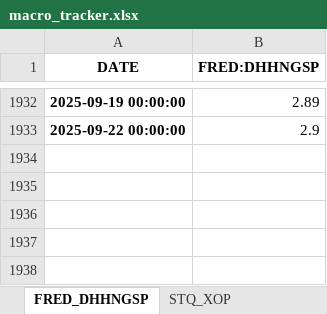
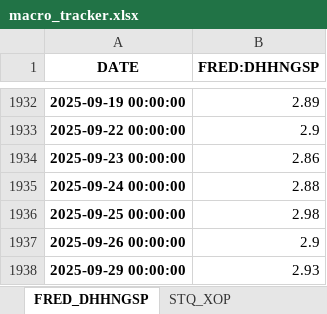
Before and after one commit to HughHancock/GMM, an Excel workbook: macro_tracker.xlsx, sheet FRED_DHHNGSP, drawn as a sheet; only a part is shown, gaps mark what is left out; values as stored, in another font and other column widths than the file's, no borders; the diff names each change by its address in the sheet, - before the commit and + after, or states it on an @@ line.

```diff
--- a/macro_tracker.xlsx (sheet FRED_DHHNGSP)
+++ b/macro_tracker.xlsx (sheet FRED_DHHNGSP)
+row 1934: 2025-09-23 00:00:00 | 2.86
+row 1935: 2025-09-24 00:00:00 | 2.88
+row 1936: 2025-09-25 00:00:00 | 2.98
+row 1937: 2025-09-26 00:00:00 | 2.9
+row 1938: 2025-09-29 00:00:00 | 2.93
```
Also changed, not shown: sheet Interest Rates, sheet Commodities & Energy, sheet FRED_GS5, sheet FRED_GS10, sheet FRED_GS2, sheet FRED_GS30, 2 more sheets, 3 other files.
